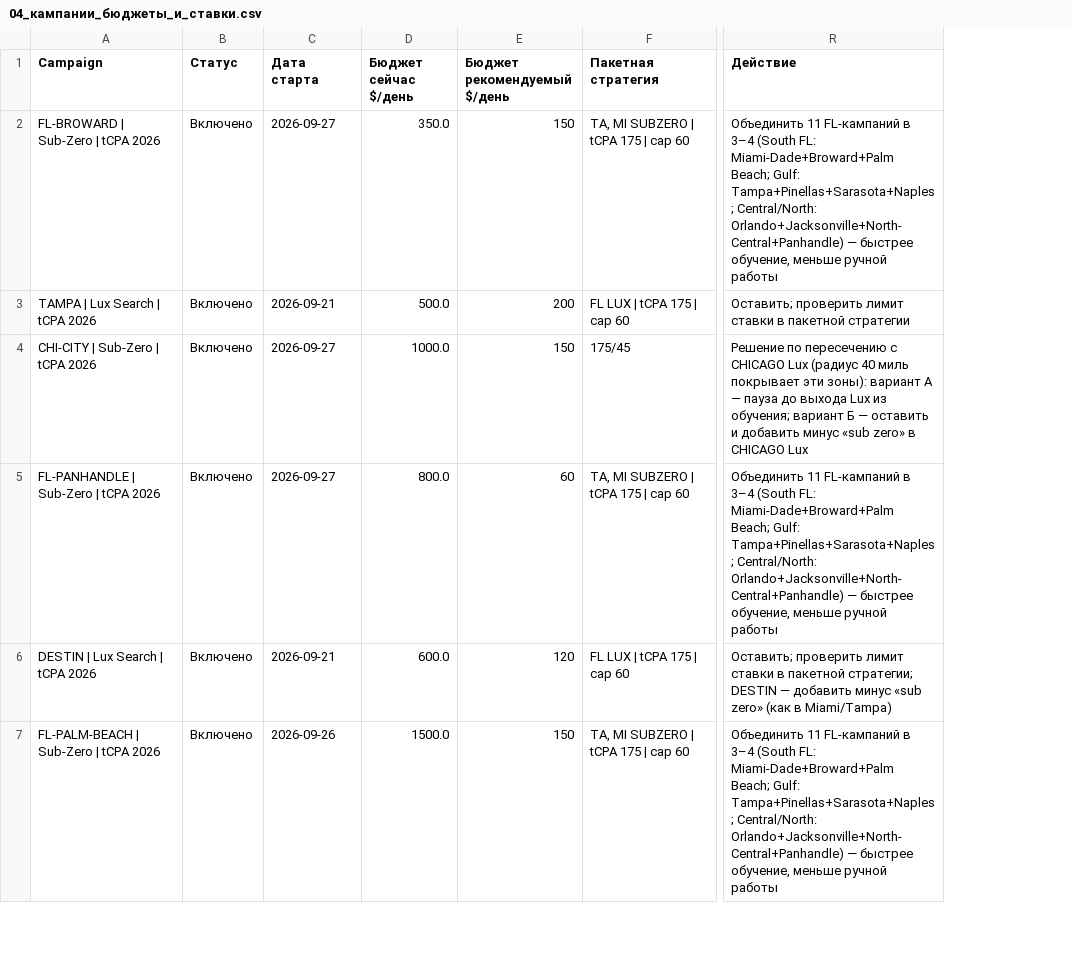
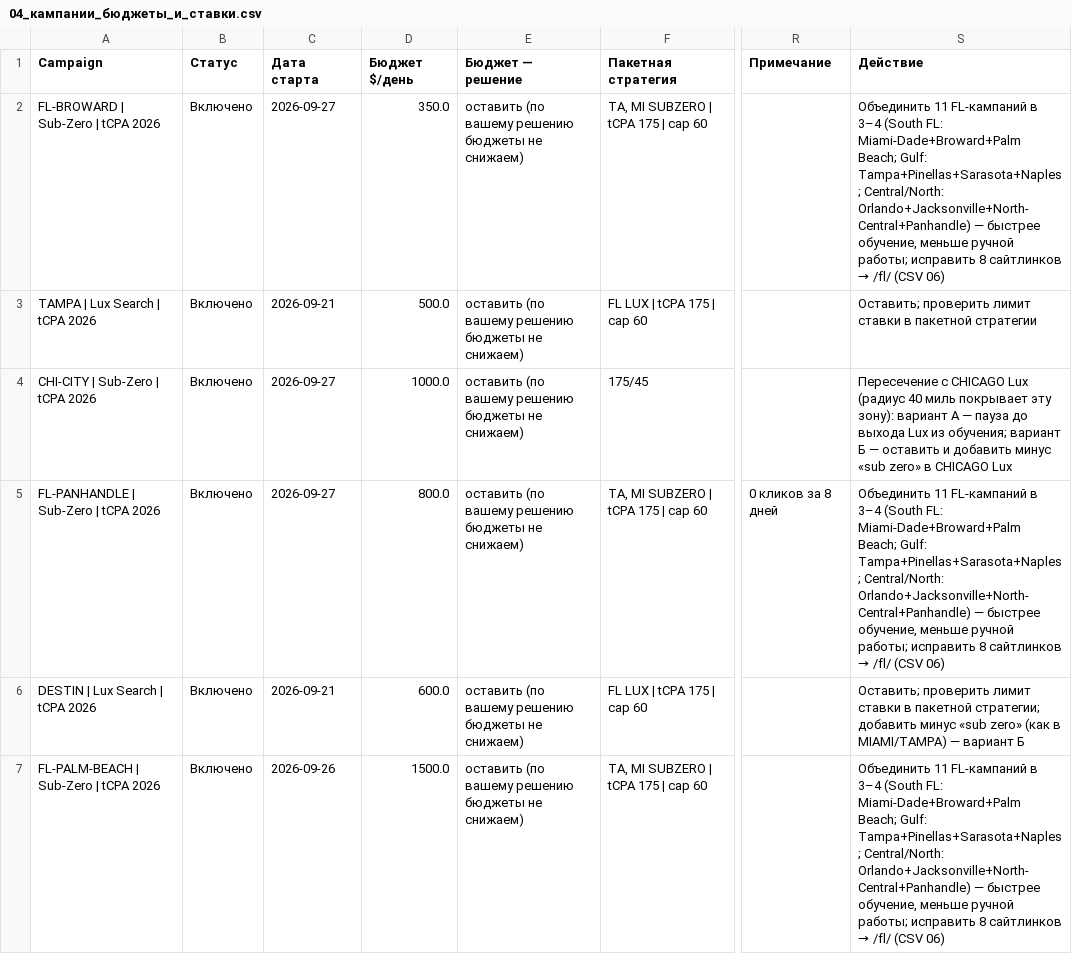
Before and after one commit to sshahmax/Max, a CSV file: google-ads-audit-2026-09-28/csv/04_кампании_бюджеты_и_ставки.csv, drawn as a sheet; only a part is shown, gaps mark what is left out; removed rows and columns are numbered as before the commit, all else as after; the diff covers the shown part only; the diff names each change by its address in the sheet, - before the commit and + after, or states it on an @@ line.

```diff
--- a/google-ads-audit-2026-09-28/csv/04_кампании_бюджеты_и_ставки.csv
+++ b/google-ads-audit-2026-09-28/csv/04_кампании_бюджеты_и_ставки.csv
-column E (Бюджет рекомендуемый $/день), rows 2-7: 150 | 200 | 150 | 60 | 120 | 150
+column E (Бюджет — решение), rows 2-7: all оставить (по вашему решению бюджеты не снижаем)
+column R (Примечание), row 5: 0 кликов за 8 дней
-D1: Бюджет сейчас $/день
+D1: Бюджет $/день
@@ S2 (Действие): …меньше ручной работы → …меньше ручной работы; исправить 8 сайтлинков → /fl/ (CSV 06) @@
-S4 (Действие): Решение по пересечению с CHICAGO Lux (радиус 40 миль покрывает эти зоны): вариант А…
+S4 (Действие): Пересечение с CHICAGO Lux (радиус 40 миль покрывает эту зону): вариант А…
@@ S5 (Действие): …меньше ручной работы → …меньше ручной работы; исправить 8 сайтлинков → /fl/ (CSV 06) @@
-S6 (Действие): …пакетной стратегии; DESTIN — добавить минус «sub zero» (как в Miami/Tampa)
+S6 (Действие): …пакетной стратегии; добавить минус «sub zero» (как в MIAMI/TAMPA) — вариант Б
@@ S7 (Действие): …меньше ручной работы → …меньше ручной работы; исправить 8 сайтлинков → /fl/ (CSV 06) @@
```
Also changed, not shown: 14 edited cells elsewhere in this file, google-ads-audit-2026-09-28/csv/02_ключевые_слова_добавить_точные.csv, google-ads-audit-2026-09-28/csv/03_ключевые_слова_пауза_или_изменить.csv, 9 other files.
